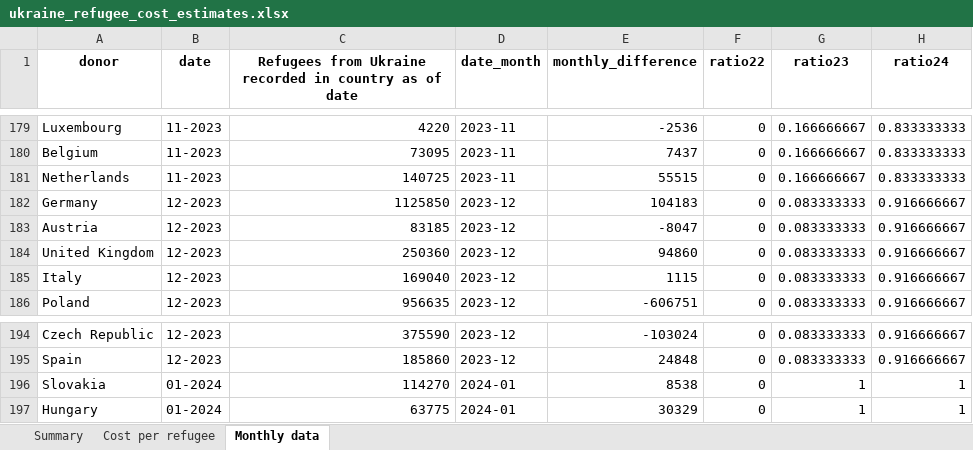
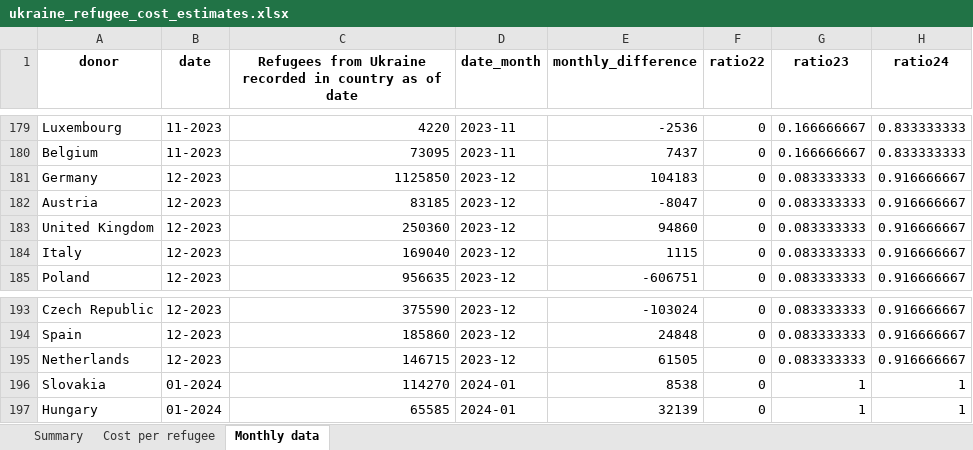
Before and after one commit to ONEcampaign/ukraine_oda_tracker, an Excel workbook: output/ukraine_refugee_cost_estimates.xlsx, sheet Monthly data, drawn as a sheet; only a part is shown, gaps mark what is left out; values as stored, in another font and other column widths than the file's, no borders; removed rows and columns are numbered as before the commit, all else as after; the diff names each change by its address in the sheet, - before the commit and + after, or states it on an @@ line.

```diff
--- a/output/ukraine_refugee_cost_estimates.xlsx (sheet Monthly data)
+++ b/output/ukraine_refugee_cost_estimates.xlsx (sheet Monthly data)
-row 181: Netherlands | 11-2023 | 140725 | 2023-11 | 55515 | 0 | 0.166666667 | 0.833333333
+row 195: Netherlands | 12-2023 | 146715 | 2023-12 | 61505 | 0 | 0.083333333 | 0.916666667
-C197: 63775
+C197: 65585
-E197 (monthly_difference): 30329
+E197 (monthly_difference): 32139
```
Also changed, not shown: sheet Summary, 5 other files.
